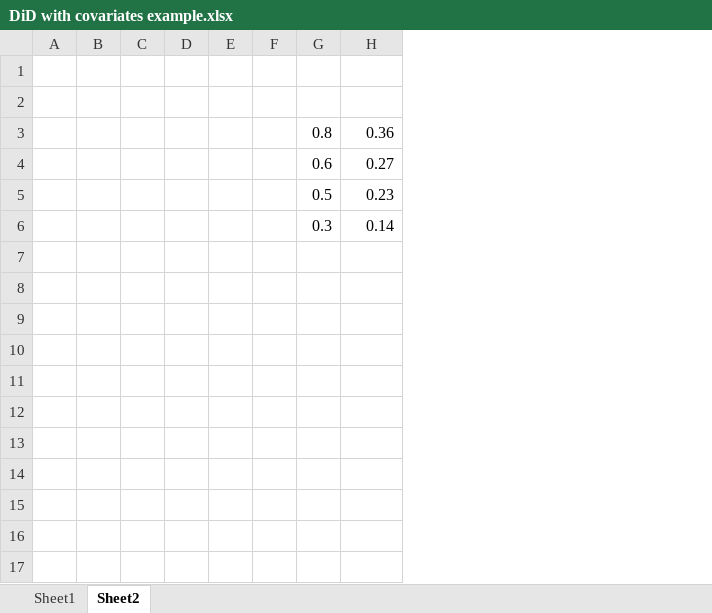
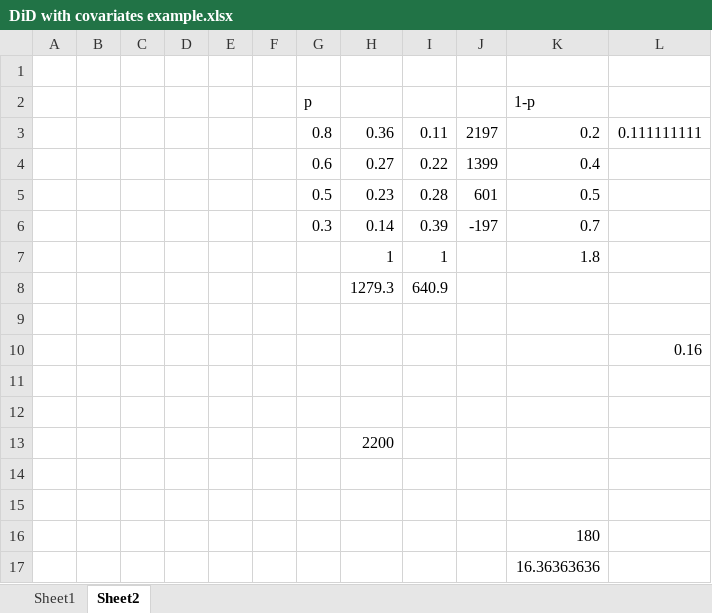
Before and after one commit to chung-jiwoong/BUSS975, an Excel workbook: notes/08_DiD_complex/DiD with covariates example.xlsx, sheet Sheet2, drawn as a sheet; values as stored, in another font and other column widths than the file's, no borders; the diff names each change by its address in the sheet, - before the commit and + after, or states it on an @@ line.

```diff
--- a/notes/08_DiD_complex/DiD with covariates example.xlsx (sheet Sheet2)
+++ b/notes/08_DiD_complex/DiD with covariates example.xlsx (sheet Sheet2)
+column I, rows 3-6: 0.11 | 0.22 | 0.28 | 0.39
+column J, rows 3-6: 2197 | 1399 | 601 | -197
+column K (1-p), rows 3-6: 0.2 | 0.4 | 0.5 | 0.7
+column L, row 3: 0.111111111
-row 2: (empty)
+row 2:  |  |  |  |  |  | p |  |  |  | 1-p
+row 7:  |  |  |  |  |  |  | 1 | 1 |  | 1.8
+row 8:  |  |  |  |  |  |  | 1279.3 | 640.9
+row 9: (empty)
+row 10:  |  |  |  |  |  |  |  |  |  |  | 0.16
+row 11: (empty)
+row 12: (empty)
+row 13:  |  |  |  |  |  |  | 2200
+row 14: (empty)
+row 15: (empty)
+row 16:  |  |  |  |  |  |  |  |  |  | 180
+row 17:  |  |  |  |  |  |  |  |  |  | 16.36363636
```
Also changed, not shown: 32 other files.
